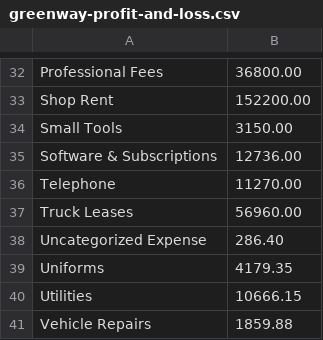
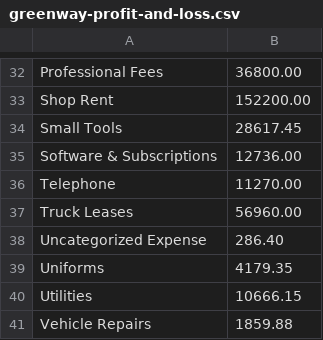
Before and after one commit to naezell/claude, a CSV file: sample-data/test-clients/greenway-profit-and-loss.csv, drawn as a sheet; only a part is shown, gaps mark what is left out; the diff covers the shown part only; the diff names each change by its address in the sheet, - before the commit and + after, or states it on an @@ line.

```diff
--- a/sample-data/test-clients/greenway-profit-and-loss.csv
+++ b/sample-data/test-clients/greenway-profit-and-loss.csv
-B34: 3150.00
+B34: 28617.45
```
Also changed, not shown: 11 edited cells elsewhere in this file, 11 other files.
